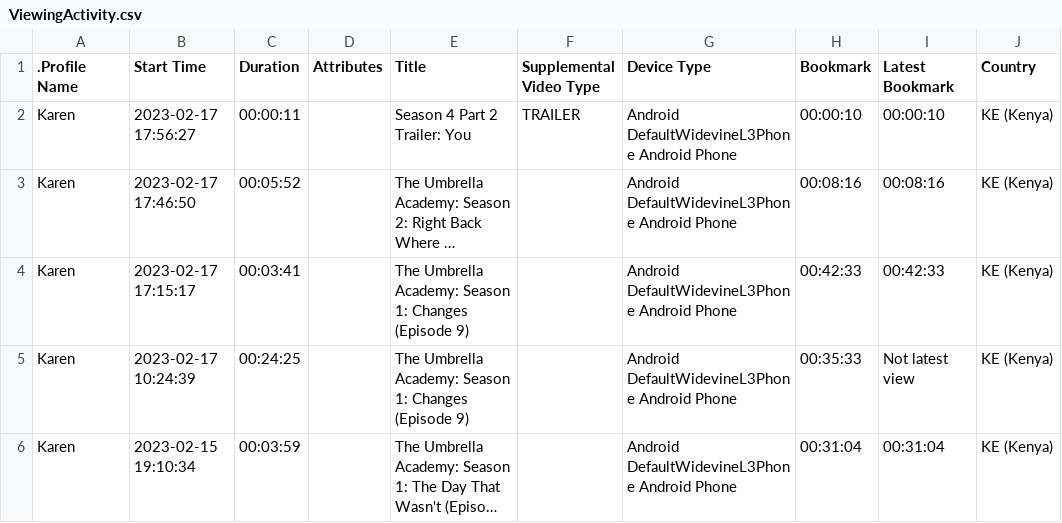
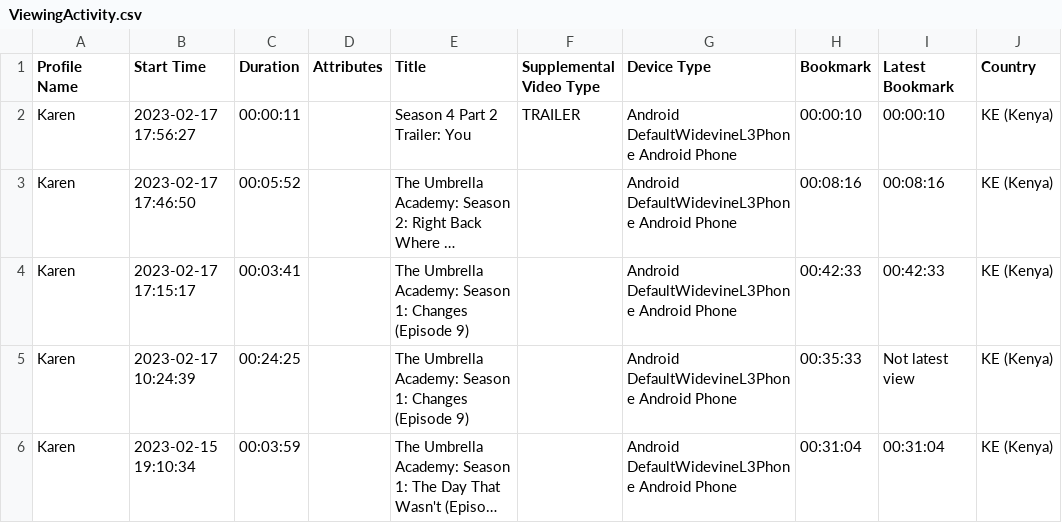
Before and after one commit to saru254/analyzing-personal-netflix-data, a CSV file: ViewingActivity.csv, drawn as a sheet; only a part is shown; long unchanged cells end in ….

Commit message:
netflix.ipynbViewingActivity.csv

```diff
--- a/ViewingActivity.csv
+++ b/ViewingActivity.csv
@@ -1,2 +1,2 @@
-.Profile Name,Start Time,Duration,Attributes,Title,Supplemental Video Type,Device Type,Bookmark,Latest Bookmark,Country
+Profile Name,Start Time,Duration,Attributes,Title,Supplemental Video Type,Device Type,Bookmark,Latest Bookmark,Country
 Karen,2023-02-17 17:56:27,00:00:11,,Season 4 Part 2 Trailer: You,TRAILER,Android DefaultWidevineL3Phone Android Phone,00:00:10,00:00:10,KE (Kenya)
```
Also changed, not shown: 1 other file.
